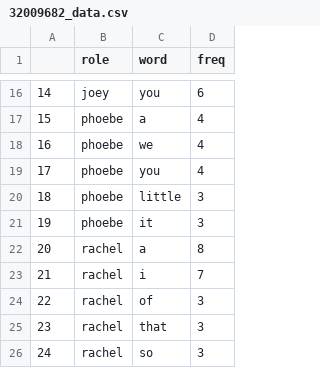
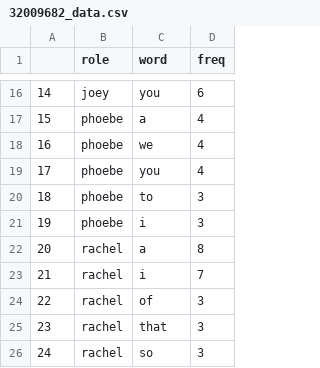
Before and after one commit to lychen0815/Python_Exercise, a CSV file: Final-Semester-Exercise/A/32009682_data.csv, drawn as a sheet; only a part is shown, gaps mark what is left out.

```diff
--- a/Final-Semester-Exercise/A/32009682_data.csv
+++ b/Final-Semester-Exercise/A/32009682_data.csv
@@ -19,4 +19,4 @@
 17,phoebe,you,4
-18,phoebe,little,3
-19,phoebe,it,3
+18,phoebe,to,3
+19,phoebe,i,3
 20,rachel,a,8
```
Also changed, not shown: 6 other files.
